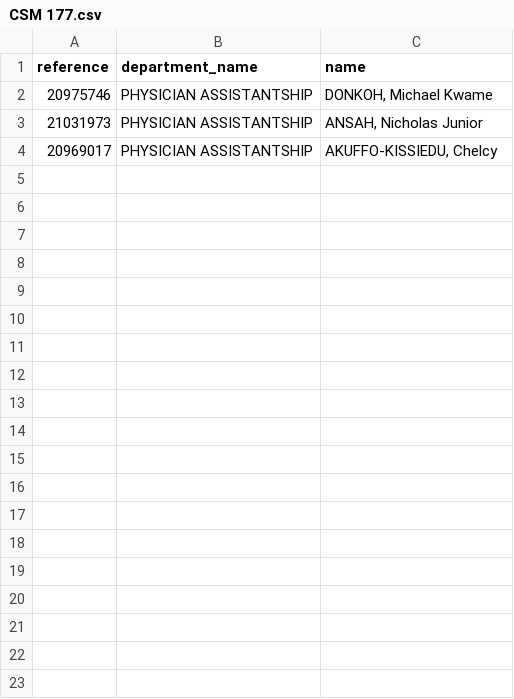
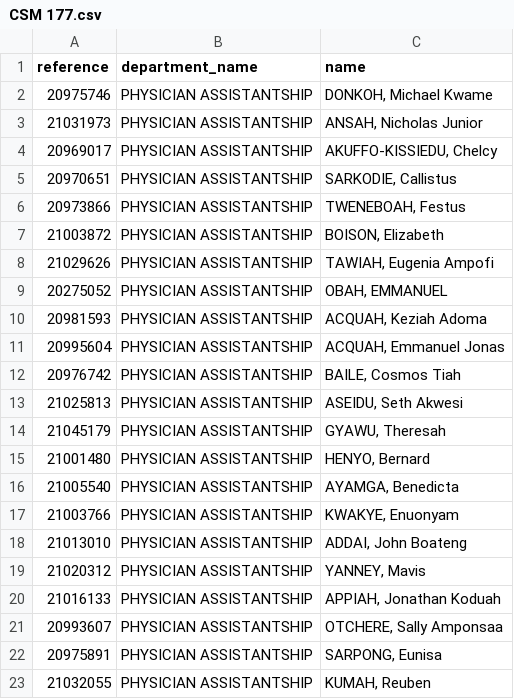
Before and after one commit to Abrantepah/AMS, a CSV file: base/csvFiles/CSM 177.csv, drawn as a sheet; only a part is shown; the diff covers the shown part only.

Commit message:
'table'

```diff
--- a/base/csvFiles/CSM 177.csv
+++ b/base/csvFiles/CSM 177.csv
@@ -4 +4,20 @@ reference,department_name,name
 20969017,PHYSICIAN ASSISTANTSHIP,"AKUFFO-KISSIEDU, Chelcy"
+20970651,PHYSICIAN ASSISTANTSHIP,"SARKODIE, Callistus"
+20973866,PHYSICIAN ASSISTANTSHIP,"TWENEBOAH, Festus"
+21003872,PHYSICIAN ASSISTANTSHIP,"BOISON, Elizabeth"
+21029626,PHYSICIAN ASSISTANTSHIP,"TAWIAH, Eugenia Ampofi"
+20275052,PHYSICIAN ASSISTANTSHIP,"OBAH, EMMANUEL"
+20981593,PHYSICIAN ASSISTANTSHIP,"ACQUAH, Keziah Adoma"
+20995604,PHYSICIAN ASSISTANTSHIP,"ACQUAH, Emmanuel Jonas"
+20976742,PHYSICIAN ASSISTANTSHIP,"BAILE, Cosmos Tiah"
+21025813,PHYSICIAN ASSISTANTSHIP,"ASEIDU, Seth Akwesi"
+21045179,PHYSICIAN ASSISTANTSHIP,"GYAWU, Theresah"
+21001480,PHYSICIAN ASSISTANTSHIP,"HENYO, Bernard"
+21005540,PHYSICIAN ASSISTANTSHIP,"AYAMGA, Benedicta"
+21003766,PHYSICIAN ASSISTANTSHIP,"KWAKYE, Enuonyam"
+21013010,PHYSICIAN ASSISTANTSHIP,"ADDAI, John Boateng"
+21020312,PHYSICIAN ASSISTANTSHIP,"YANNEY, Mavis"
+21016133,PHYSICIAN ASSISTANTSHIP,"APPIAH, Jonathan Koduah"
+20993607,PHYSICIAN ASSISTANTSHIP,"OTCHERE, Sally Amponsaa"
+20975891,PHYSICIAN ASSISTANTSHIP,"SARPONG, Eunisa"
+21032055,PHYSICIAN ASSISTANTSHIP,"KUMAH, Reuben"
```
Also changed, not shown: 10 added rows elsewhere in this file, base/csvFiles/courses.csv, 3 other files.
